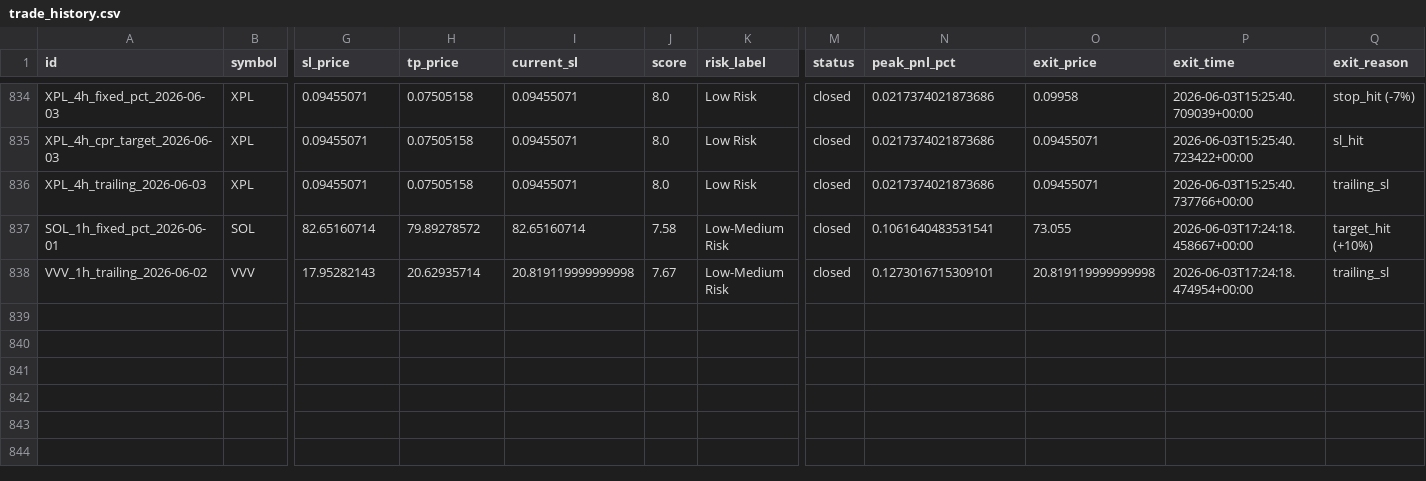
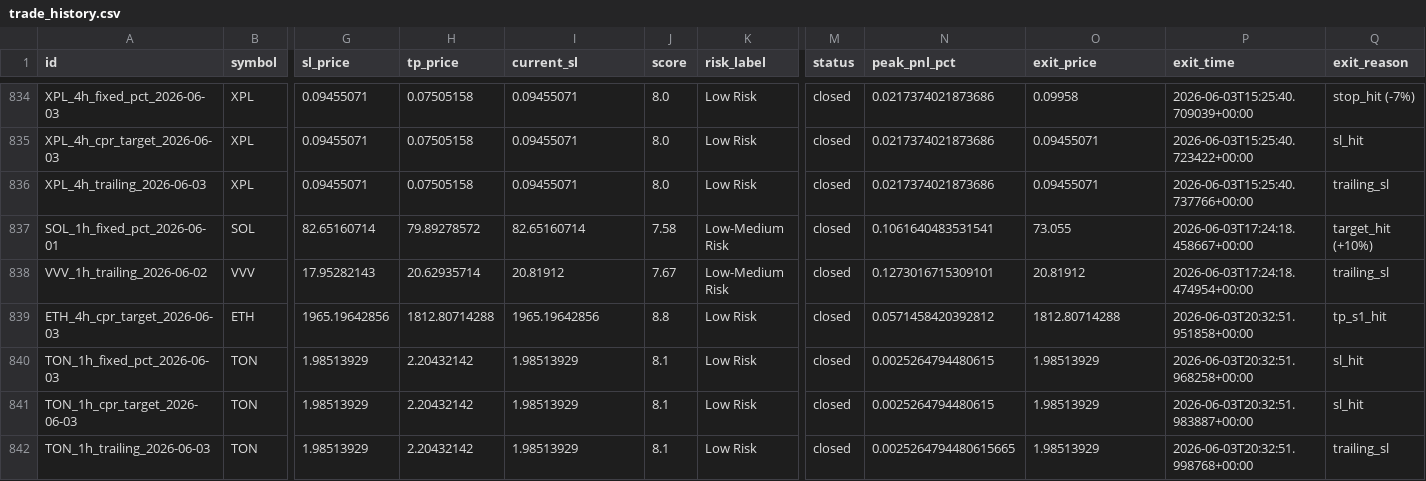
Before and after one commit to raamdhul-star/varam-dynamics-bot, a CSV file: results/paper_trades/trade_history.csv, drawn as a sheet; only a part is shown, gaps mark what is left out; rows hold the shown columns only; the diff names each change by its address in the sheet, - before the commit and + after, or states it on an @@ line.

```diff
--- a/results/paper_trades/trade_history.csv
+++ b/results/paper_trades/trade_history.csv
-I838 (current_sl): 20.819119999999998
+I838 (current_sl): 20.81912
-O838 (exit_price): 20.819119999999998
+O838 (exit_price): 20.81912
+row 839: ETH_4h_cpr_target_2026-06-03 | ETH | 1965.19642856 | 1812.80714288 | 1965.19642856 | 8.8 | Low Risk | closed | 0.0571458420392812 | 1812.80714288 | 2026-06-03T20:32:51.951858+00:00 | tp_s1_hit
+row 840: TON_1h_fixed_pct_2026-06-03 | TON | 1.98513929 | 2.20432142 | 1.98513929 | 8.1 | Low Risk | closed | 0.0025264794480615 | 1.98513929 | 2026-06-03T20:32:51.968258+00:00 | sl_hit
+row 841: TON_1h_cpr_target_2026-06-03 | TON | 1.98513929 | 2.20432142 | 1.98513929 | 8.1 | Low Risk | closed | 0.0025264794480615 | 1.98513929 | 2026-06-03T20:32:51.983887+00:00 | sl_hit
+row 842: TON_1h_trailing_2026-06-03 | TON | 1.98513929 | 2.20432142 | 1.98513929 | 8.1 | Low Risk | closed | 0.0025264794480615665 | 1.98513929 | 2026-06-03T20:32:51.998768+00:00 | trailing_sl
```
Also changed, not shown: 1 other file.
